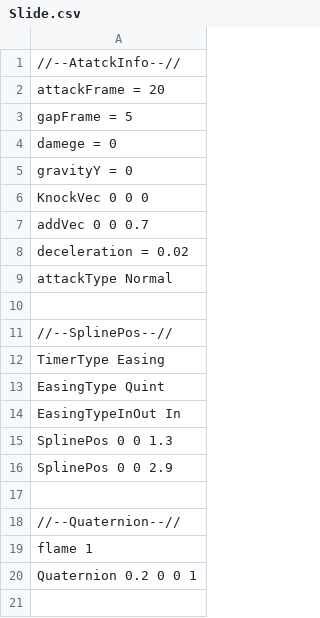
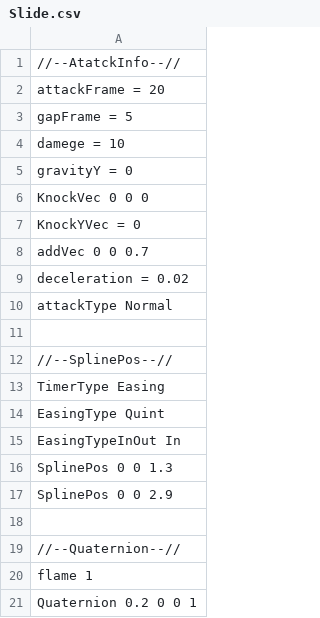
Before and after one commit to Rion1127/63GameProject, a CSV file: application/Resources/Attack/AttackInfo/Slide.csv, drawn as a sheet.

```diff
--- a/application/Resources/Attack/AttackInfo/Slide.csv
+++ b/application/Resources/Attack/AttackInfo/Slide.csv
@@ -3,5 +3,6 @@ attackFrame = 20
 gapFrame = 5
-damege = 0
+damege = 10
 gravityY = 0
 KnockVec 0 0 0
+KnockYVec = 0
 addVec 0 0 0.7
```
Also changed, not shown: application/Resources/EnemyPOP/HadesCup.csv, 3 other files.
